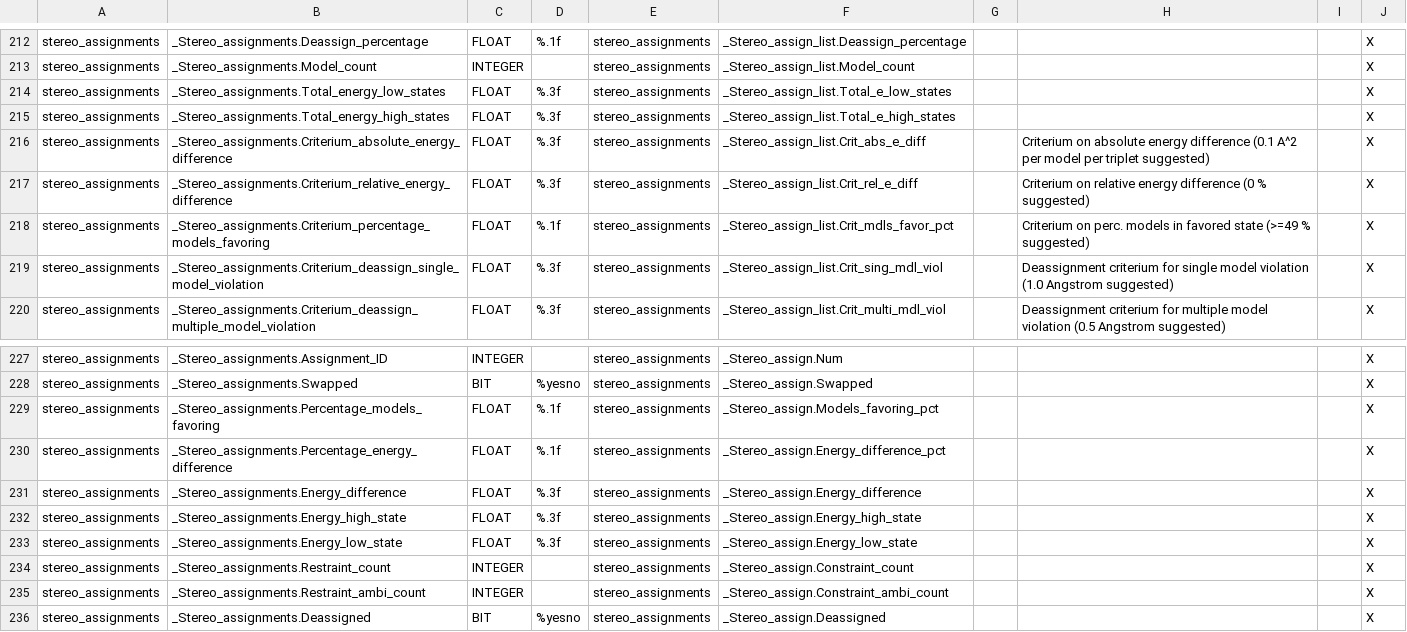
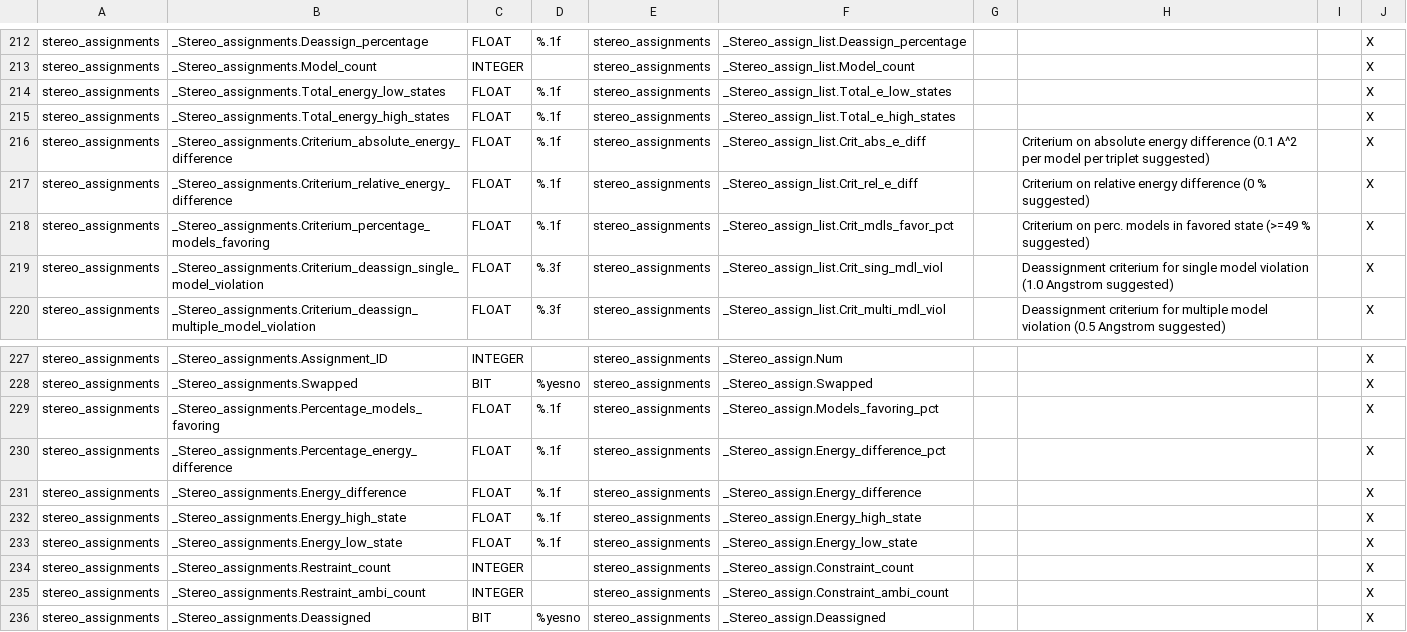
Before and after one commit to jurgenfd/wattos, a CSV file: src/Wattos/Star/NMRStar/Data/WattosDictionary_STAR31.csv, drawn as a sheet; only a part is shown, gaps mark what is left out.

```diff
--- a/src/Wattos/Star/NMRStar/Data/WattosDictionary_STAR31.csv
+++ b/src/Wattos/Star/NMRStar/Data/WattosDictionary_STAR31.csv
@@ -213,6 +213,6 @@ stereo_assignments,_Stereo_assignments.Deassign_percentage,FLOAT,%.1f,stereo_ass
 stereo_assignments,_Stereo_assignments.Model_count,INTEGER,,stereo_assignments,_Stereo_assign_list.Model_count,,,,X
-stereo_assignments,_Stereo_assignments.Total_energy_low_states,FLOAT,%.3f,stereo_assignments,_Stereo_assign_list.Total_e_low_states,,,,X
-stereo_assignments,_Stereo_assignments.Total_energy_high_states,FLOAT,%.3f,stereo_assignments,_Stereo_assign_list.Total_e_high_states,,,,X
-stereo_assignments,_Stereo_assignments.Criterium_absolute_energy_difference,FLOAT,%.3f,stereo_assignments,_Stereo_assign_list.Crit_abs_e_diff,,Criterium on absolute energy difference (0.1 A^2 per model per triplet suggested),,X
-stereo_assignments,_Stereo_assignments.Criterium_relative_energy_difference,FLOAT,%.3f,stereo_assignments,_Stereo_assign_list.Crit_rel_e_diff,,Criterium on relative energy difference (0 % suggested),,X
+stereo_assignments,_Stereo_assignments.Total_energy_low_states,FLOAT,%.1f,stereo_assignments,_Stereo_assign_list.Total_e_low_states,,,,X
+stereo_assignments,_Stereo_assignments.Total_energy_high_states,FLOAT,%.1f,stereo_assignments,_Stereo_assign_list.Total_e_high_states,,,,X
+stereo_assignments,_Stereo_assignments.Criterium_absolute_energy_difference,FLOAT,%.1f,stereo_assignments,_Stereo_assign_list.Crit_abs_e_diff,,Criterium on absolute energy difference (0.1 A^2 per model per triplet suggested),,X
+stereo_assignments,_Stereo_assignments.Criterium_relative_energy_difference,FLOAT,%.1f,stereo_assignments,_Stereo_assign_list.Crit_rel_e_diff,,Criterium on relative energy difference (0 % suggested),,X
 stereo_assignments,_Stereo_assignments.Criterium_percentage_models_favoring,FLOAT,%.1f,stereo_assignments,_Stereo_assign_list.Crit_mdls_favor_pct,,Criterium on perc. models in favored state (>=49 % suggested),,X
@@ -230,5 +230,5 @@ stereo_assignments,_Stereo_assignments.Percentage_models_favoring,FLOAT,%.1f,ste
 stereo_assignments,_Stereo_assignments.Percentage_energy_difference,FLOAT,%.1f,stereo_assignments,_Stereo_assign.Energy_difference_pct,,,,X
-stereo_assignments,_Stereo_assignments.Energy_difference,FLOAT,%.3f,stereo_assignments,_Stereo_assign.Energy_difference,,,,X
-stereo_assignments,_Stereo_assignments.Energy_high_state,FLOAT,%.3f,stereo_assignments,_Stereo_assign.Energy_high_state,,,,X
-stereo_assignments,_Stereo_assignments.Energy_low_state,FLOAT,%.3f,stereo_assignments,_Stereo_assign.Energy_low_state,,,,X
+stereo_assignments,_Stereo_assignments.Energy_difference,FLOAT,%.1f,stereo_assignments,_Stereo_assign.Energy_difference,,,,X
+stereo_assignments,_Stereo_assignments.Energy_high_state,FLOAT,%.1f,stereo_assignments,_Stereo_assign.Energy_high_state,,,,X
+stereo_assignments,_Stereo_assignments.Energy_low_state,FLOAT,%.1f,stereo_assignments,_Stereo_assign.Energy_low_state,,,,X
 stereo_assignments,_Stereo_assignments.Restraint_count,INTEGER,,stereo_assignments,_Stereo_assign.Constraint_count,,,,X
```
Also changed, not shown: 8 other files.
